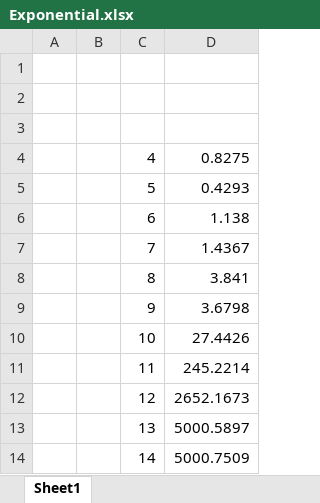
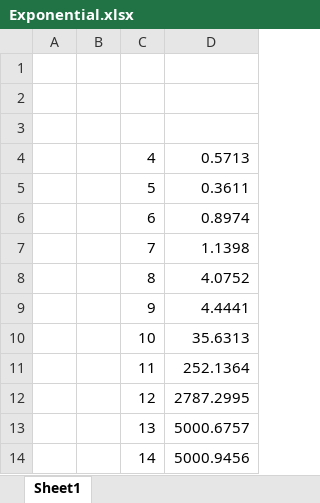
Before and after one commit to arif-arman/cse462_offline_01, an Excel workbook: Charts & Graphs/Exponential.xlsx, sheet Sheet1, drawn as a sheet; values as stored, in another font and other column widths than the file's, no borders; charts and pictures not drawn; the diff names each change by its address in the sheet, - before the commit and + after, or states it on an @@ line.

```diff
--- a/Charts & Graphs/Exponential.xlsx (sheet Sheet1)
+++ b/Charts & Graphs/Exponential.xlsx (sheet Sheet1)
-D4: 0.8275
+D4: 0.5713
-D5: 0.4293
+D5: 0.3611
-D6: 1.138
+D6: 0.8974
-D7: 1.4367
+D7: 1.1398
-D8: 3.841
+D8: 4.0752
-D9: 3.6798
+D9: 4.4441
-D10: 27.4426
+D10: 35.6313
-D11: 245.2214
+D11: 252.1364
-D12: 2652.1673
+D12: 2787.2995
-D13: 5000.5897
+D13: 5000.6757
-D14: 5000.7509
+D14: 5000.9456
```
Also changed, not shown: charts or pictures, Charts & Graphs/ApproximationRatio.xlsx, Charts & Graphs/BranchBounding.xlsx, 22 other files.
